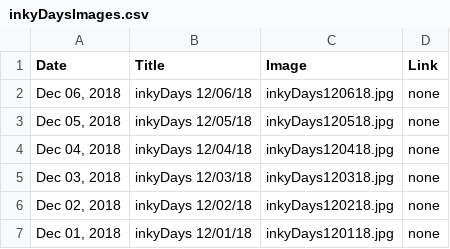
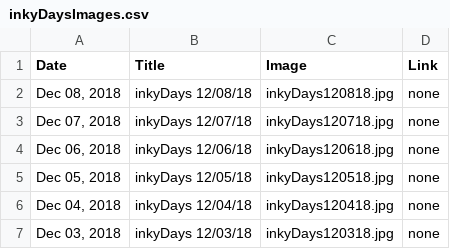
Before and after one commit to KristinHenry/KristinHenry.github.io, a CSV file: inkyDaysImages.csv, drawn as a sheet; only a part is shown; the shorter side is filled out with more unchanged rows; the diff names each change by its address in the sheet, - before the commit and + after, or states it on an @@ line.

```diff
--- a/inkyDaysImages.csv
+++ b/inkyDaysImages.csv
+row 2: Dec 08, 2018 | inkyDays 12/08/18 | inkyDays120818.jpg | none
+row 3: Dec 07, 2018 | inkyDays 12/07/18 | inkyDays120718.jpg | none
```
Also changed, not shown: 1 other file.
